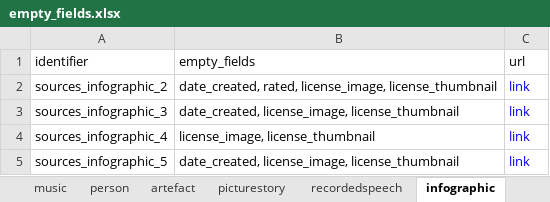
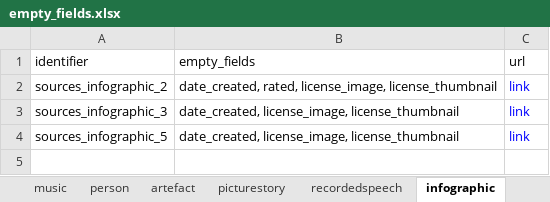
Before and after one commit to martijnbentum/heritages, an Excel workbook: data/empty_fields.xlsx, sheet infographic, drawn as a sheet; values as stored, in another font and other column widths than the file's, no borders; the diff names each change by its address in the sheet, - before the commit and + after, or states it on an @@ line.

```diff
--- a/data/empty_fields.xlsx (sheet infographic)
+++ b/data/empty_fields.xlsx (sheet infographic)
-row 4: sources_infographic_4 | license_image, license_thumbnail | link
```
Also changed, not shown: sheet text, sheet image, sheet film, sheet memorialsite, sheet picturestory, sheet music, 3 more sheets.
